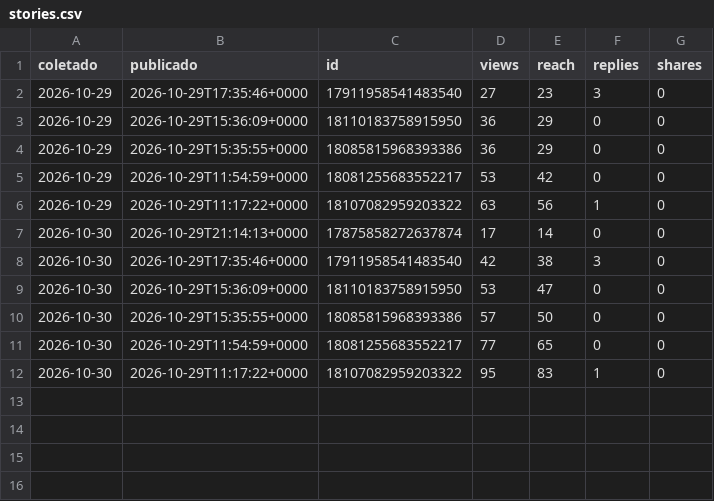
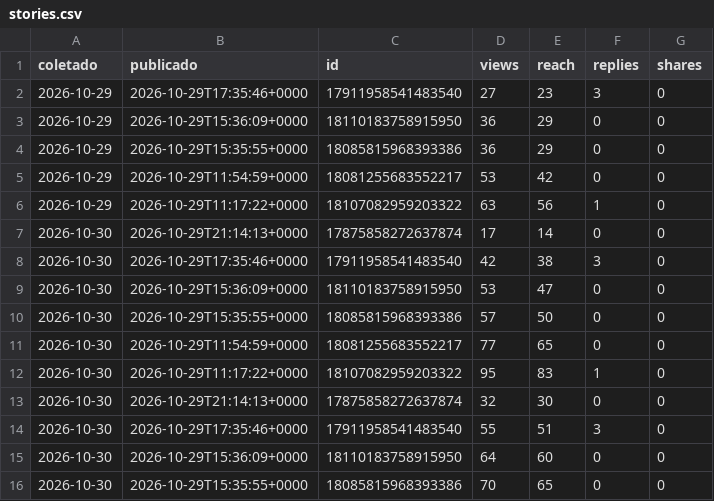
Before and after one commit to ribeirolucaspinto-pixel/Claude, a CSV file: gestao/metricas/stories.csv, drawn as a sheet.

```diff
--- a/gestao/metricas/stories.csv
+++ b/gestao/metricas/stories.csv
@@ -12 +12,5 @@ coletado,publicado,id,views,reach,replies,shares
 2026-10-30,2026-10-29T11:17:22+0000,18107082959203322,95,83,1,0
+2026-10-30,2026-10-29T21:14:13+0000,17875858272637874,32,30,0,0
+2026-10-30,2026-10-29T17:35:46+0000,17911958541483540,55,51,3,0
+2026-10-30,2026-10-29T15:36:09+0000,18110183758915950,64,60,0,0
+2026-10-30,2026-10-29T15:35:55+0000,18085815968393386,70,65,0,0
```
Also changed, not shown: gestao/metricas/posts.csv, 2 other files.
